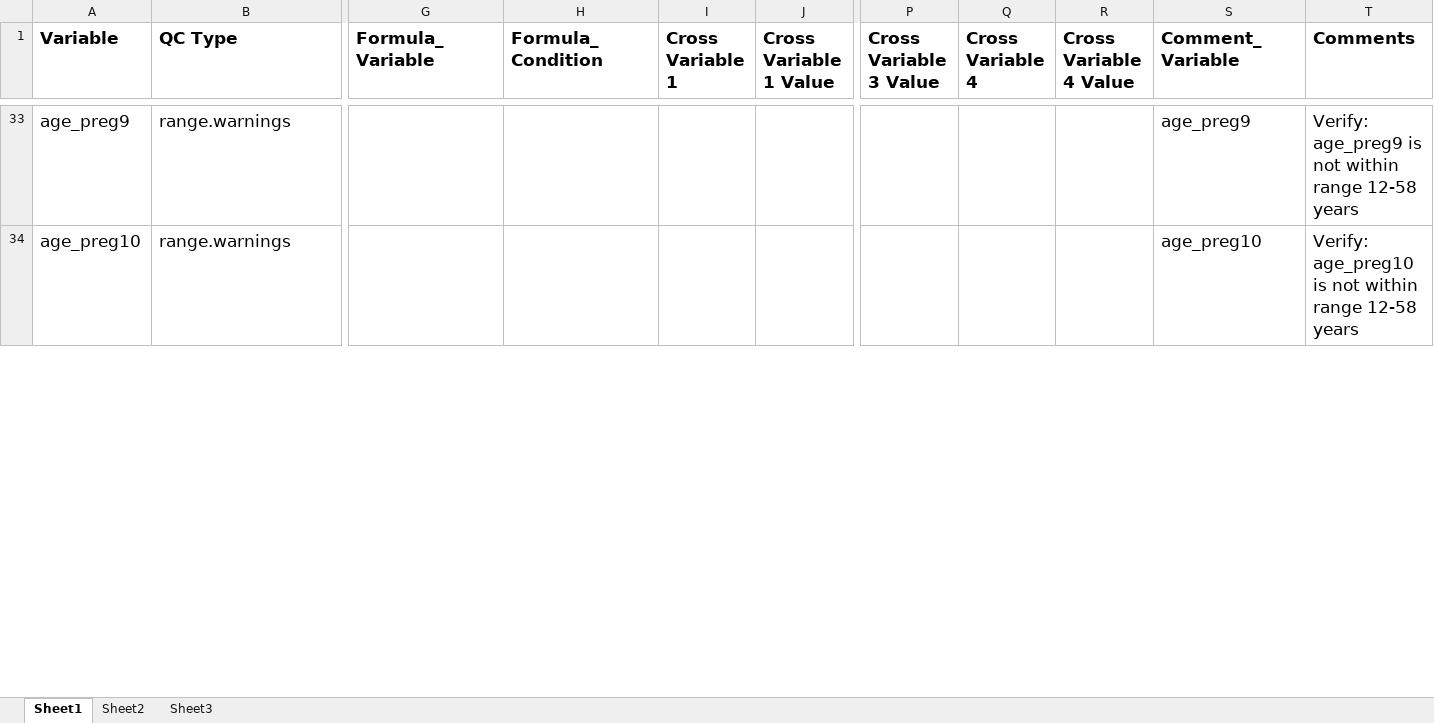
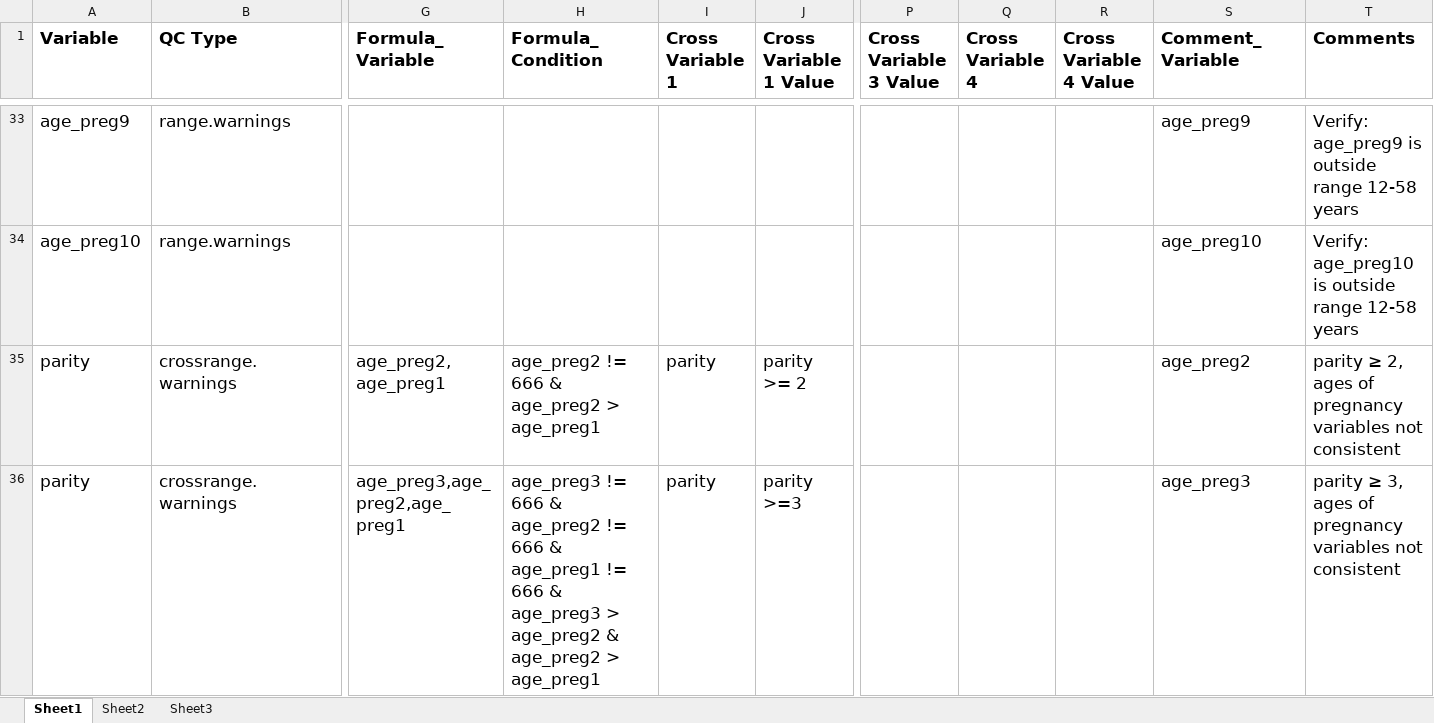
Before and after one commit to Breast-Cancer-Risk-Prediction-Project/data-management, an Excel workbook: BCRPP_QC_R_Excel_Program/Core QC Rules/BCRPP Warning Rules.xlsx, sheet Sheet1, drawn as a sheet; only a part is shown, gaps mark what is left out; values as stored, in another font and other column widths than the file's, no borders; rows hold the shown columns only; the diff covers the shown part only; the diff names each change by its address in the sheet, - before the commit and + after, or states it on an @@ line.

Commit message:
Update BCRPP Warning Rules.xlsx
making most of the range function rules into crossrange to include another variable or two into the range check

```diff
--- a/BCRPP_QC_R_Excel_Program/Core QC Rules/BCRPP Warning Rules.xlsx (sheet Sheet1)
+++ b/BCRPP_QC_R_Excel_Program/Core QC Rules/BCRPP Warning Rules.xlsx (sheet Sheet1)
-T33 (Comments): …age_preg9 is not within range 12-58…
+T33 (Comments): …age_preg9 is outside range 12-58…
-T34 (Comments): …age_preg10 is not within range 12-58…
+T34 (Comments): …age_preg10 is outside range 12-58…
+row 35: parity | crossrange.warnings | age_preg2, age_preg1 | age_preg2 != 666 & age_preg2 > age_preg1 | parity | parity >= 2 |  |  |  | age_preg2 | parity ≥ 2, ages of pregnancy variables not consistent
+row 36: parity | crossrange.warnings | age_preg3,age_preg2,age_preg1 | age_preg3 != 666 & age_preg2 != 666 & age_preg1 != 666 & age_preg3 > age_preg2 & age_preg2 > age_preg1 | parity | parity >=3 |  |  |  | age_preg3 | parity ≥ 3, ages of pregnancy variables not consistent
```
Also changed, not shown: 12 added rows and 264 edited cells elsewhere in this sheet.
